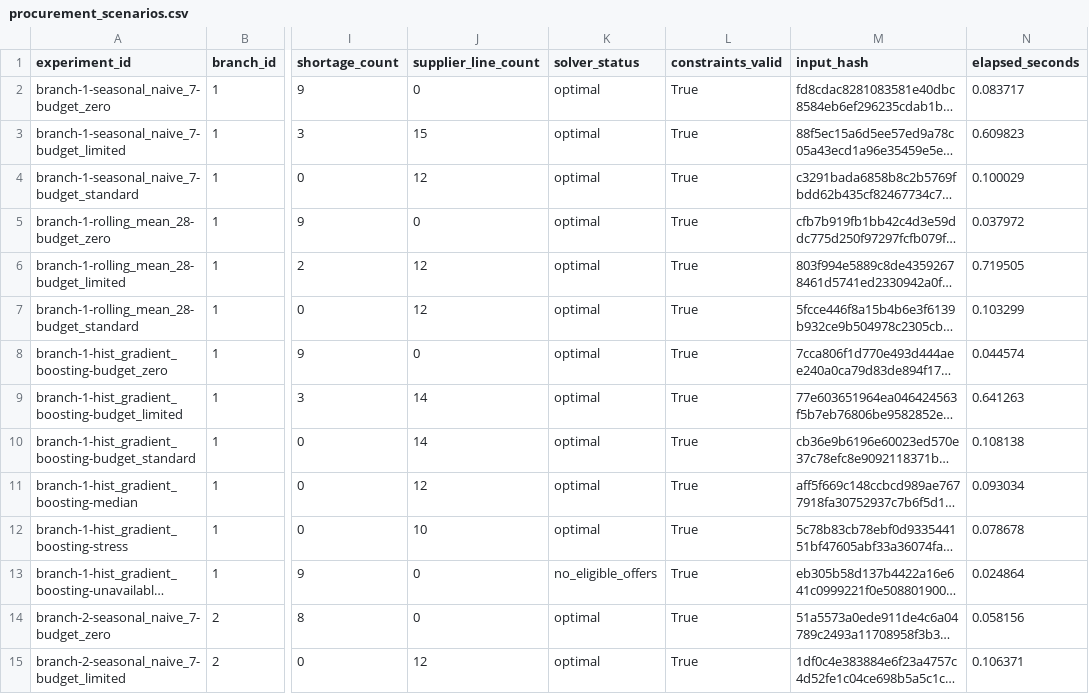
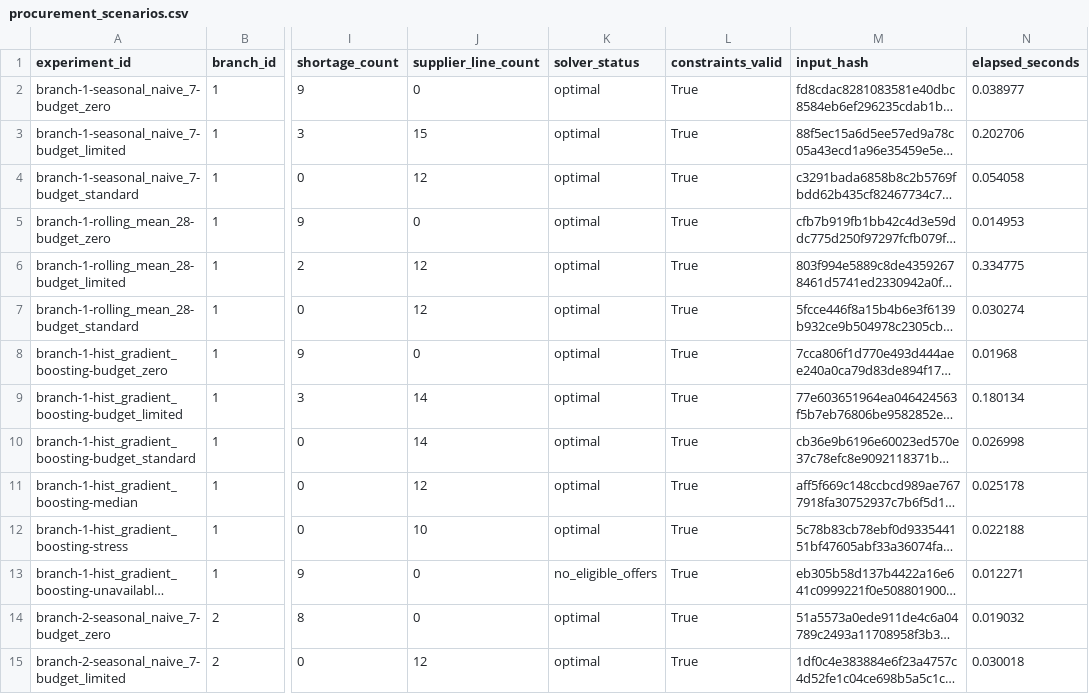
Before and after one commit to bltangenss/asboljam-diploma, a CSV file: artifacts/research/procurement_scenarios.csv, drawn as a sheet; only a part is shown, gaps mark what is left out; long unchanged cells end in …; the diff covers the shown part only; the diff names each change by its address in the sheet, - before the commit and + after, or states it on an @@ line.

```diff
--- a/artifacts/research/procurement_scenarios.csv
+++ b/artifacts/research/procurement_scenarios.csv
-N2 (elapsed_seconds): 0.083717
+N2 (elapsed_seconds): 0.038977
-N3 (elapsed_seconds): 0.609823
+N3 (elapsed_seconds): 0.202706
-N4 (elapsed_seconds): 0.100029
+N4 (elapsed_seconds): 0.054058
-N5 (elapsed_seconds): 0.037972
+N5 (elapsed_seconds): 0.014953
-N6 (elapsed_seconds): 0.719505
+N6 (elapsed_seconds): 0.334775
-N7 (elapsed_seconds): 0.103299
+N7 (elapsed_seconds): 0.030274
-N8 (elapsed_seconds): 0.044574
+N8 (elapsed_seconds): 0.01968
-N9 (elapsed_seconds): 0.641263
+N9 (elapsed_seconds): 0.180134
-N10 (elapsed_seconds): 0.108138
+N10 (elapsed_seconds): 0.026998
-N11 (elapsed_seconds): 0.093034
+N11 (elapsed_seconds): 0.025178
-N12 (elapsed_seconds): 0.078678
+N12 (elapsed_seconds): 0.022188
-N13 (elapsed_seconds): 0.024864
+N13 (elapsed_seconds): 0.012271
-N14 (elapsed_seconds): 0.058156
+N14 (elapsed_seconds): 0.019032
-N15 (elapsed_seconds): 0.106371
+N15 (elapsed_seconds): 0.030018
```
Also changed, not shown: 22 edited cells elsewhere in this file, data/kz/data_dictionary.csv, 35 other files.
